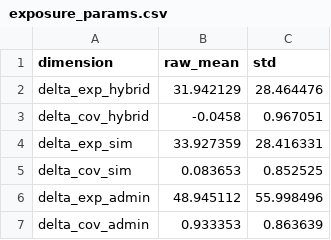
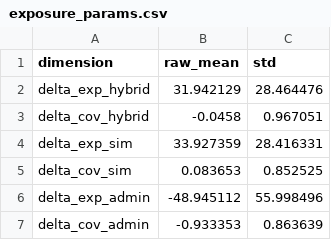
Before and after one commit to DianaElisa02/IMVmasterthesis, a CSV file: output/exposure/exposure_params.csv, drawn as a sheet.

```diff
--- a/output/exposure/exposure_params.csv
+++ b/output/exposure/exposure_params.csv
@@ -5,3 +5,3 @@ delta_exp_sim,33.927359,28.416331
 delta_cov_sim,0.083653,0.852525
-delta_exp_admin,48.945112,55.998496
-delta_cov_admin,0.933353,0.863639
+delta_exp_admin,-48.945112,55.998496
+delta_cov_admin,-0.933353,0.863639
```
Also changed, not shown: output/exposure/exposure_index.csv, 3 other files.
